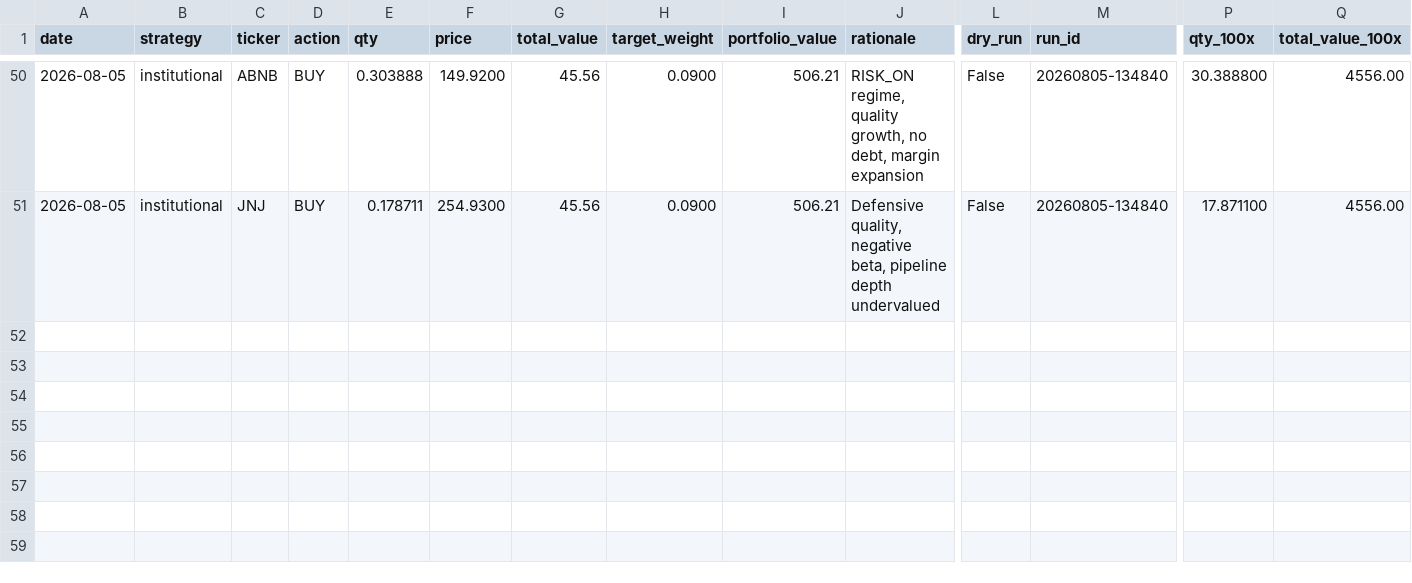
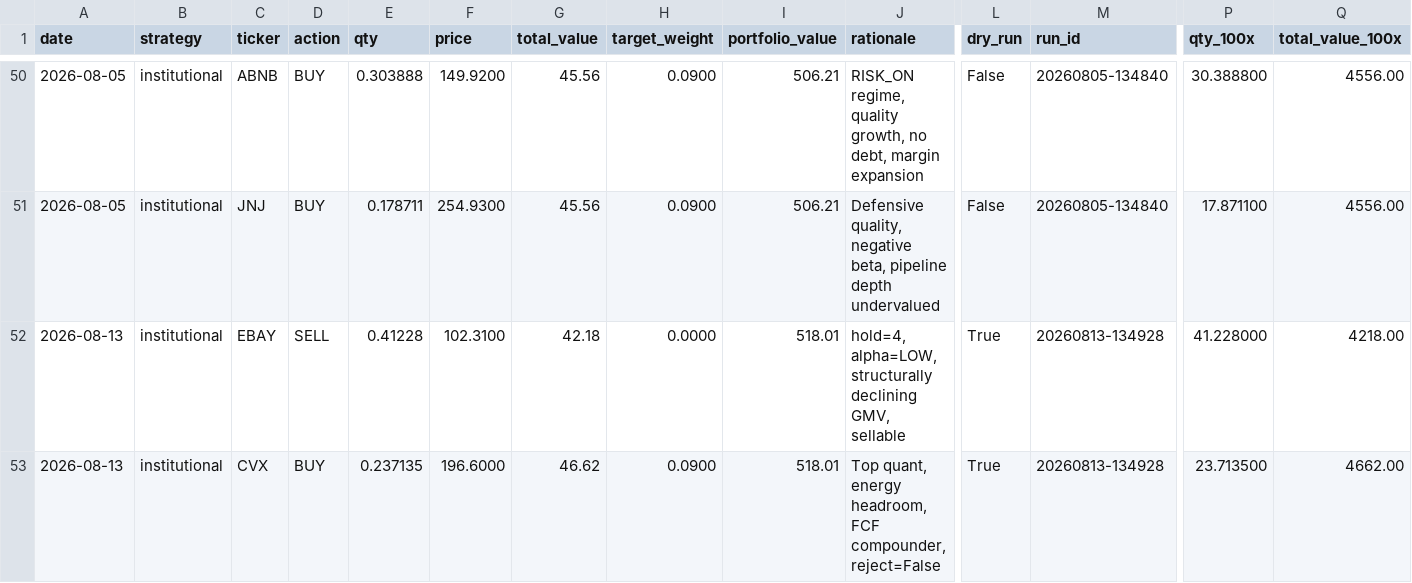
Before and after one commit to parthchoksi7/ai-investor, a CSV file: trades.csv, drawn as a sheet; only a part is shown, gaps mark what is left out; rows hold the shown columns only; the diff names each change by its address in the sheet, - before the commit and + after, or states it on an @@ line.

```diff
--- a/trades.csv
+++ b/trades.csv
+row 52: 2026-08-13 | institutional | EBAY | SELL | 0.41228 | 102.3100 | 42.18 | 0.0000 | 518.01 | hold=4, alpha=LOW, structurally declining GMV, sellable | True | 20260813-134928 | 41.228000 | 4218.00
+row 53: 2026-08-13 | institutional | CVX | BUY | 0.237135 | 196.6000 | 46.62 | 0.0900 | 518.01 | Top quant, energy headroom, FCF compounder, reject=False | True | 20260813-134928 | 23.713500 | 4662.00
```
Also changed, not shown: 10 other files.
